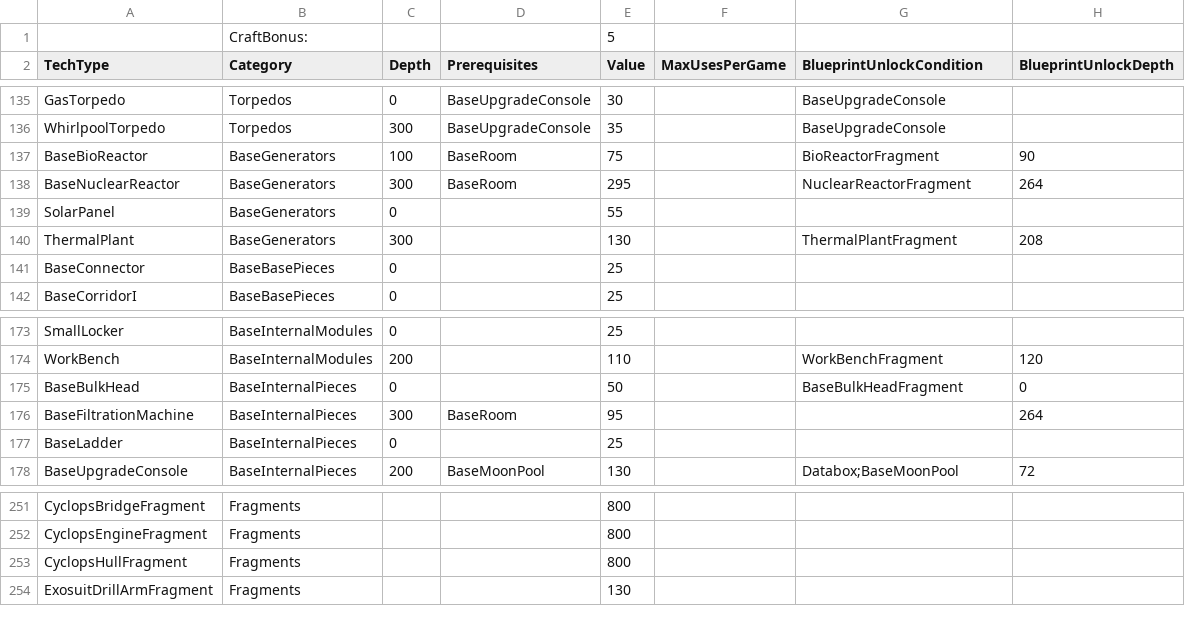
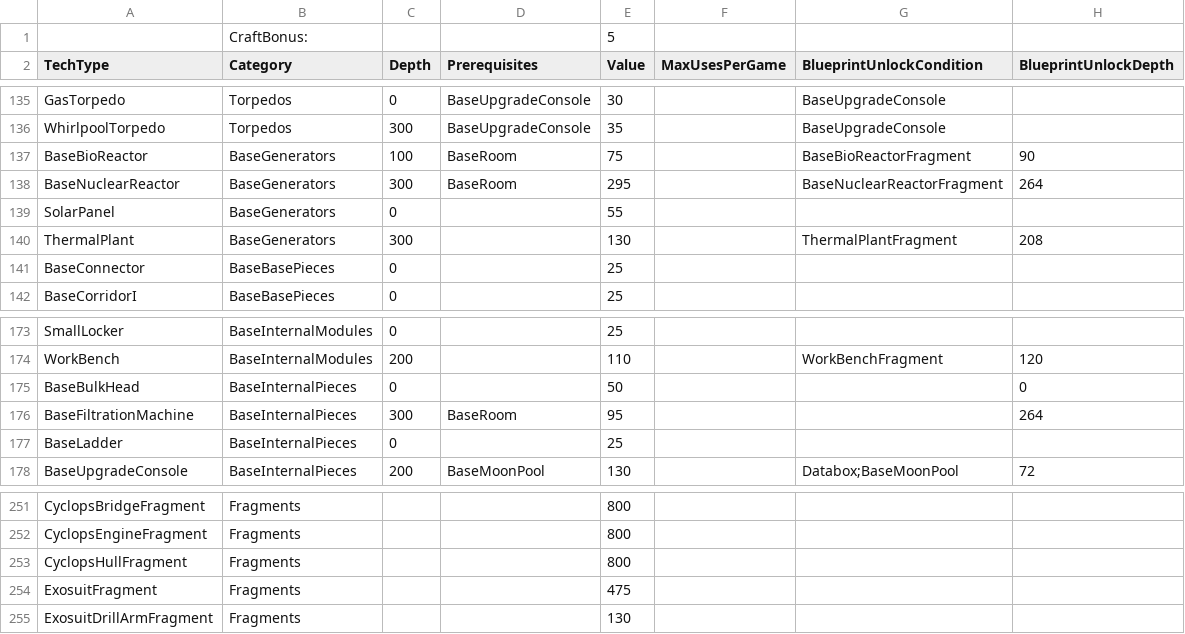
Before and after one commit to tinyhoot/SubnauticaRandomiser, a CSV file: recipeInformation.csv, drawn as a sheet; only a part is shown, gaps mark what is left out.

Commit message:
Add exosuit fragment.

```diff
--- a/recipeInformation.csv
+++ b/recipeInformation.csv
@@ -136,4 +136,4 @@ GasTorpedo,Torpedos,0,BaseUpgradeConsole,30,,BaseUpgradeConsole,
 WhirlpoolTorpedo,Torpedos,300,BaseUpgradeConsole,35,,BaseUpgradeConsole,
-BaseBioReactor,BaseGenerators,100,BaseRoom,75,,BioReactorFragment,90
-BaseNuclearReactor,BaseGenerators,300,BaseRoom,295,,NuclearReactorFragment,264
+BaseBioReactor,BaseGenerators,100,BaseRoom,75,,BaseBioReactorFragment,90
+BaseNuclearReactor,BaseGenerators,300,BaseRoom,295,,BaseNuclearReactorFragment,264
 SolarPanel,BaseGenerators,0,,55,,,
@@ -174,3 +174,3 @@ SmallLocker,BaseInternalModules,0,,25,,,
 WorkBench,BaseInternalModules,200,,110,,WorkBenchFragment,120
-BaseBulkHead,BaseInternalPieces,0,,50,,BaseBulkHeadFragment,0
+BaseBulkHead,BaseInternalPieces,0,,50,,,0
 BaseFiltrationMachine,BaseInternalPieces,300,BaseRoom,95,,,264
@@ -253,2 +253,3 @@ CyclopsEngineFragment,Fragments,,,800,,,
 CyclopsHullFragment,Fragments,,,800,,,
+ExosuitFragment,Fragments,,,475,,,
 ExosuitDrillArmFragment,Fragments,,,130,,,
```
Also changed, not shown: 1 other file.
